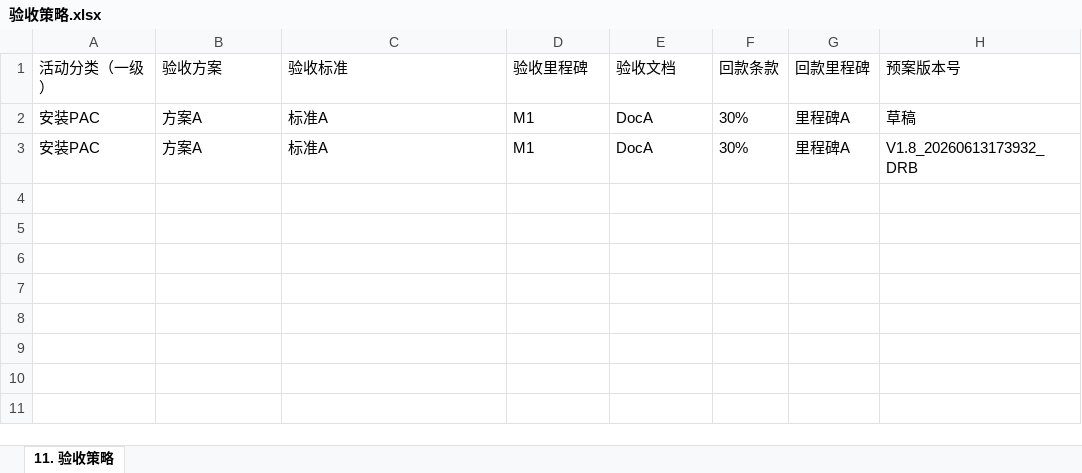
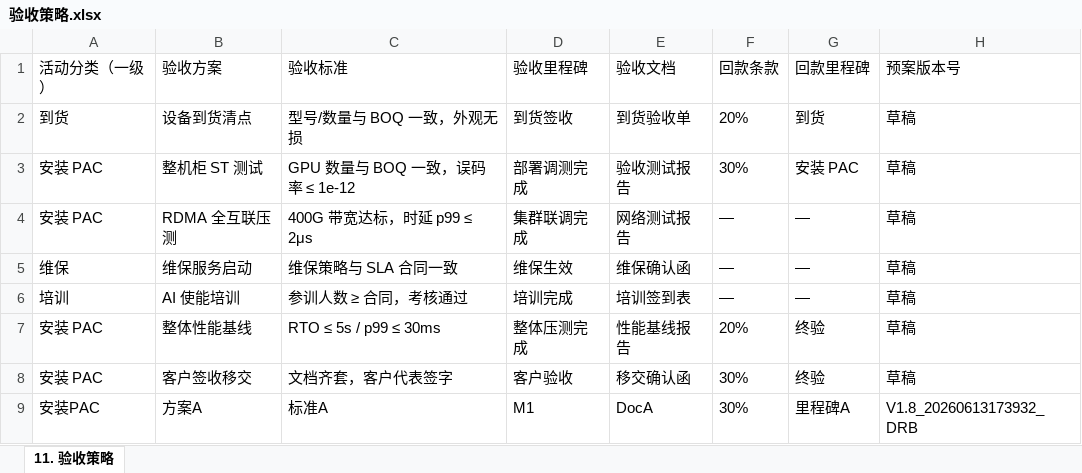
Before and after one commit to Au-t-n-b/aida, an Excel workbook: data/projects/56A0TXN/早期介入/交付预案/输出结果/验收策略.xlsx, sheet 11. 验收策略, drawn as a sheet; values as stored, in another font and other column widths than the file's, no borders; removed rows and columns are numbered as before the commit, all else as after; the diff names each change by its address in the sheet, - before the commit and + after, or states it on an @@ line.

```diff
--- a/data/projects/56A0TXN/早期介入/交付预案/输出结果/验收策略.xlsx (sheet 11. 验收策略)
+++ b/data/projects/56A0TXN/早期介入/交付预案/输出结果/验收策略.xlsx (sheet 11. 验收策略)
-row 2: 安装PAC | 方案A | 标准A | M1 | DocA | 30% | 里程碑A | 草稿
+row 2: 到货 | 设备到货清点 | 型号/数量与 BOQ 一致，外观无损 | 到货签收 | 到货验收单 | 20% | 到货 | 草稿
+row 3: 安装 PAC | 整机柜 ST 测试 | GPU 数量与 BOQ 一致，误码率 ≤ 1e-12 | 部署调测完成 | 验收测试报告 | 30% | 安装 PAC | 草稿
+row 4: 安装 PAC | RDMA 全互联压测 | 400G 带宽达标，时延 p99 ≤ 2μs | 集群联调完成 | 网络测试报告 | — | — | 草稿
+row 5: 维保 | 维保服务启动 | 维保策略与 SLA 合同一致 | 维保生效 | 维保确认函 | — | — | 草稿
+row 6: 培训 | AI 使能培训 | 参训人数 ≥ 合同，考核通过 | 培训完成 | 培训签到表 | — | — | 草稿
+row 7: 安装 PAC | 整体性能基线 | RTO ≤ 5s / p99 ≤ 30ms | 整体压测完成 | 性能基线报告 | 20% | 终验 | 草稿
+row 8: 安装 PAC | 客户签收移交 | 文档齐套，客户代表签字 | 客户验收 | 移交确认函 | 30% | 终验 | 草稿
```
Also changed, not shown: data/projects/56A0TXN/早期介入/交付预案/解析结果/预案草稿/1.项目背景.xlsx, data/projects/56A0TXN/早期介入/交付预案/解析结果/预案草稿/11.验收策略.xlsx, 51 other files.
